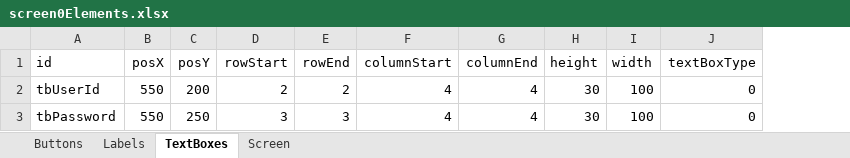
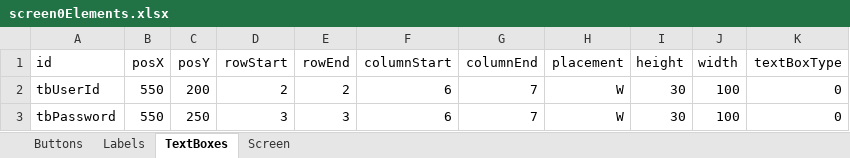
Before and after one commit to TejjasD/RapidGUIBase, an Excel workbook: config/layout/screen0Elements.xlsx, sheet TextBoxes, drawn as a sheet; values as stored, in another font and other column widths than the file's, no borders; the diff names each change by its address in the sheet, - before the commit and + after, or states it on an @@ line.

```diff
--- a/config/layout/screen0Elements.xlsx (sheet TextBoxes)
+++ b/config/layout/screen0Elements.xlsx (sheet TextBoxes)
+column H (placement), rows 2-3: W | W
-F2:F3 (columnStart): 4
+F2:F3 (columnStart): 6
-G2:G3 (columnEnd): 4
+G2:G3 (columnEnd): 7
```
Also changed, not shown: sheet Labels, sheet Buttons, sheet Screen, config/layout/screen1Elements.xlsx, 6 other files.
